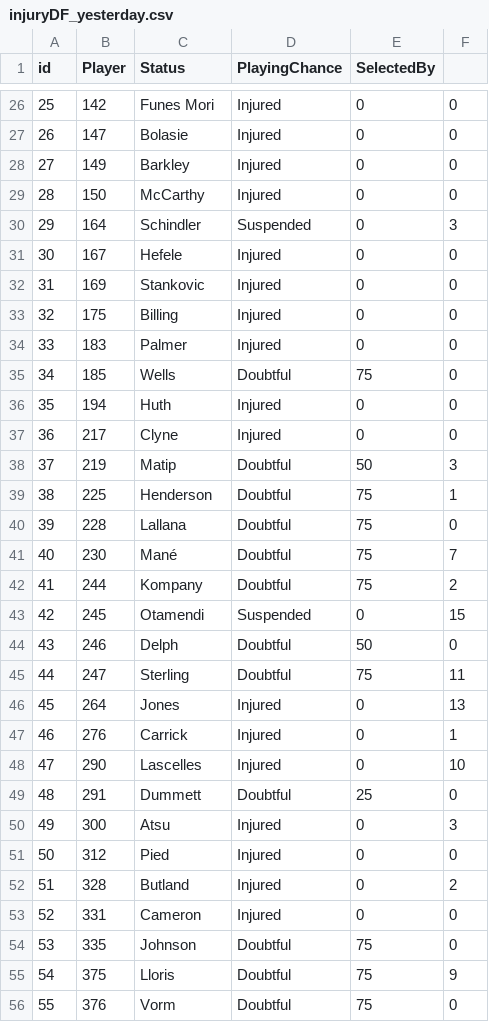
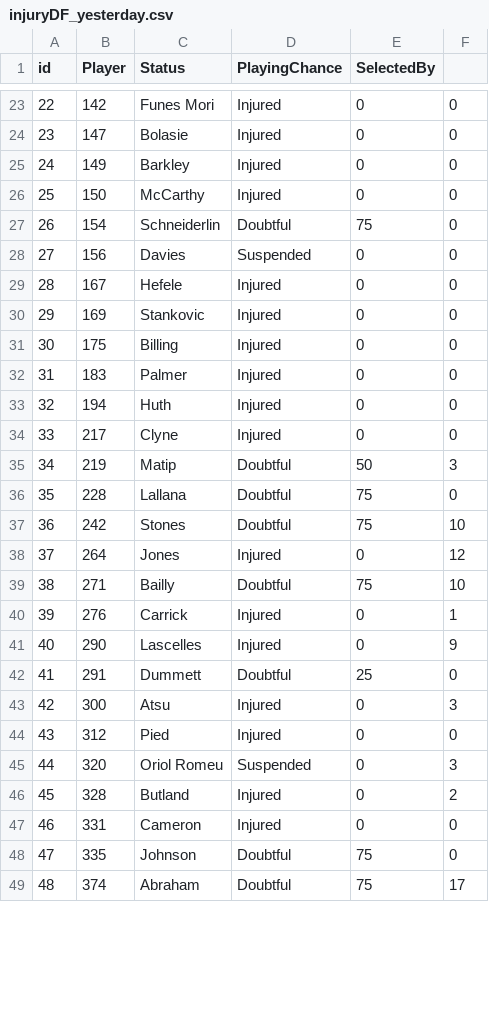
Before and after one commit to gpoudel/FPL-Analytics, a CSV file: fplBoardLive/data/injuryDF_yesterday.csv, drawn as a sheet; only a part is shown, gaps mark what is left out; removed rows and columns are numbered as before the commit, all else as after; the diff covers the shown part only; the diff names each change by its address in the sheet, - before the commit and + after, or states it on an @@ line.

```diff
--- a/fplBoardLive/data/injuryDF_yesterday.csv
+++ b/fplBoardLive/data/injuryDF_yesterday.csv
@@ column A (id) renumbered from row 2 down @@
-row 30: 29 | 164 | Schindler | Suspended | 0 | 3
+row 27: 26 | 154 | Schneiderlin | Doubtful | 75 | 0
+row 28: 27 | 156 | Davies | Suspended | 0 | 0
-row 35: 34 | 185 | Wells | Doubtful | 75 | 0
-row 39: 38 | 225 | Henderson | Doubtful | 75 | 1
-row 41: 40 | 230 | Mané | Doubtful | 75 | 7
-row 42: 41 | 244 | Kompany | Doubtful | 75 | 2
-row 43: 42 | 245 | Otamendi | Suspended | 0 | 15
-row 44: 43 | 246 | Delph | Doubtful | 50 | 0
-row 45: 44 | 247 | Sterling | Doubtful | 75 | 11
+row 37: 36 | 242 | Stones | Doubtful | 75 | 10
-F38: 13
+F38: 12
+row 39: 38 | 271 | Bailly | Doubtful | 75 | 10
-F41: 10
+F41: 9
+row 45: 44 | 320 | Oriol Romeu | Suspended | 0 | 3
-row 55: 54 | 375 | Lloris | Doubtful | 75 | 9
-row 56: 55 | 376 | Vorm | Doubtful | 75 | 0
+row 49: 48 | 374 | Abraham | Doubtful | 75 | 17
```
Also changed, not shown: 4 added rows, 8 removed rows and 4 edited cells elsewhere in this file, fplBoardLive/data/DailyPriceUpdate.csv, 13 other files.
